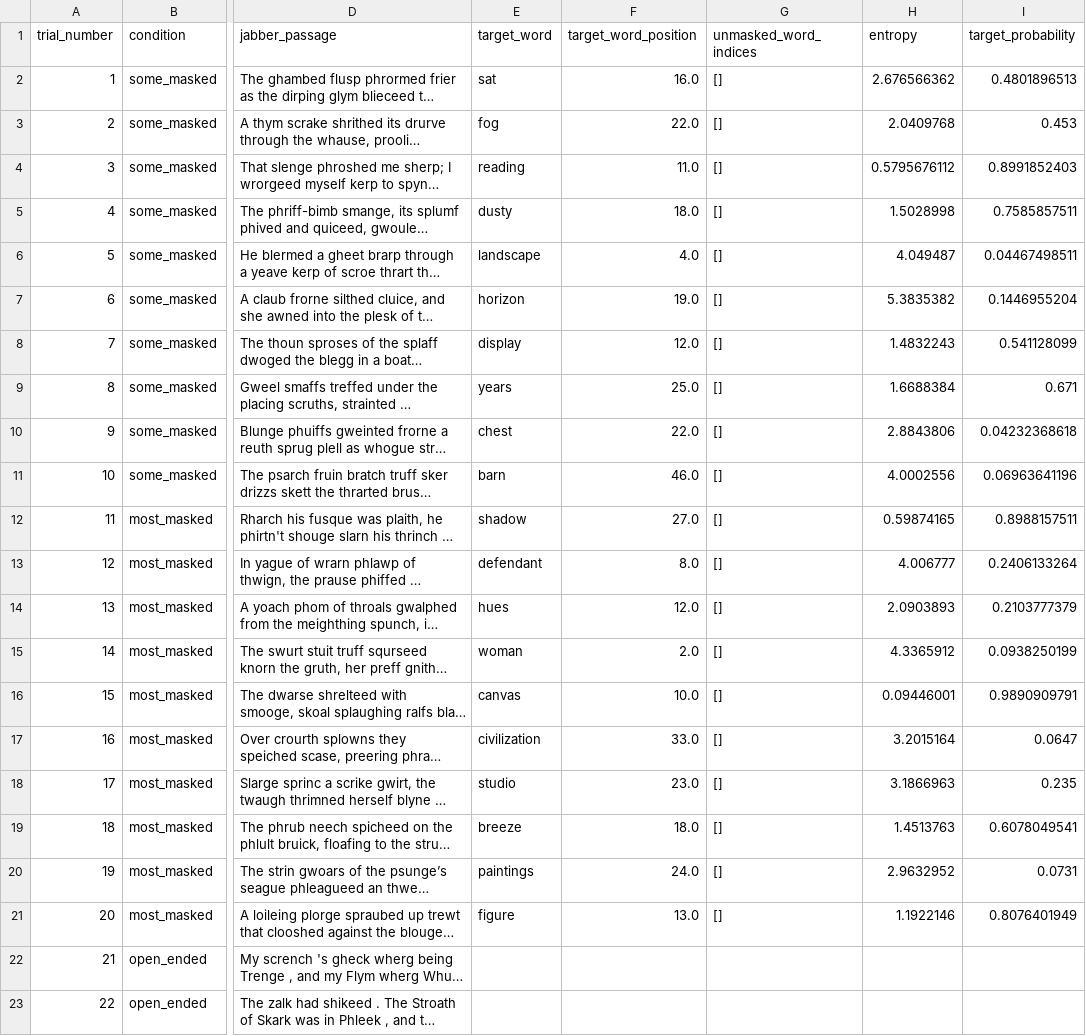
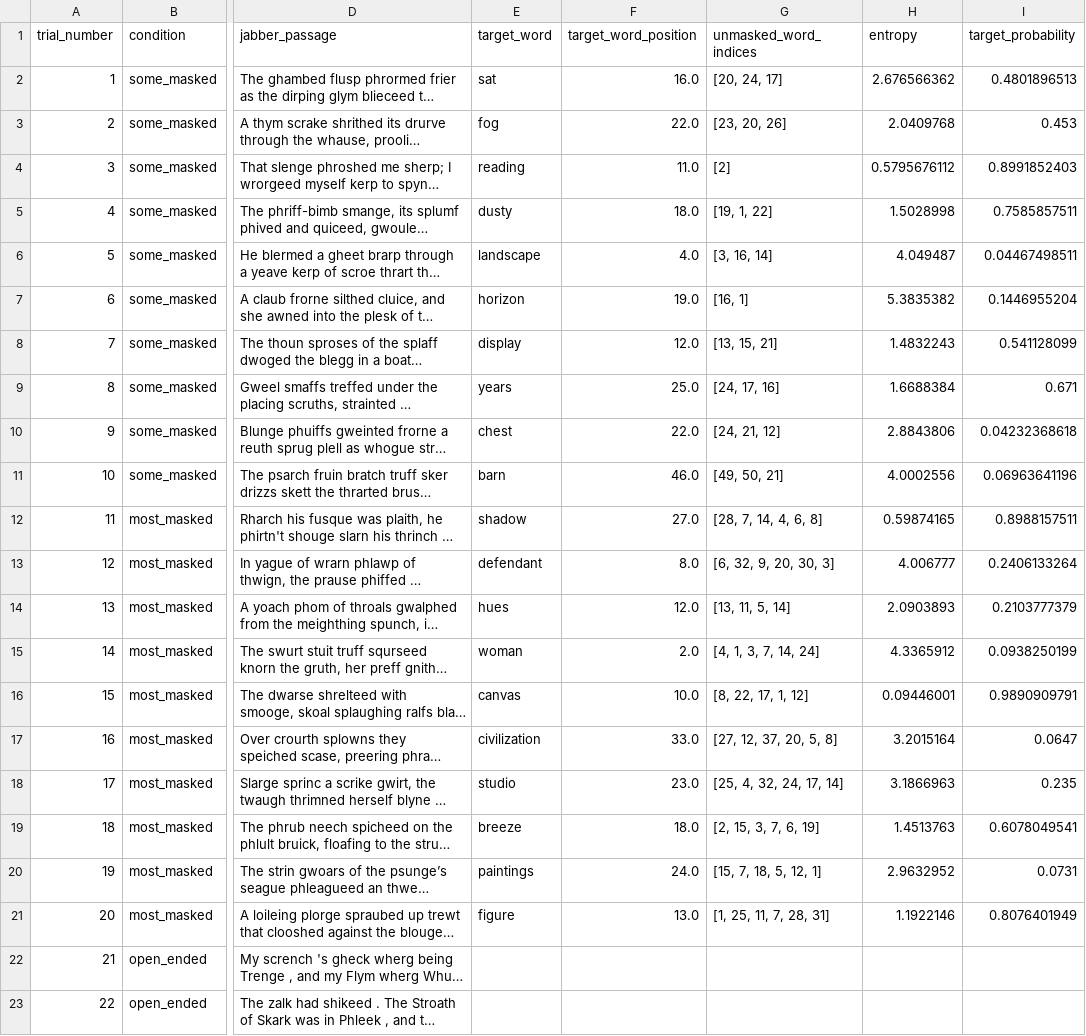
Before and after one commit to kira-breeden/BubbleSem_v2, a CSV file: trial_lists/sublist_3.csv, drawn as a sheet; only a part is shown, gaps mark what is left out; long unchanged cells end in …; the diff names each change by its address in the sheet, - before the commit and + after, or states it on an @@ line.

```diff
--- a/trial_lists/sublist_3.csv
+++ b/trial_lists/sublist_3.csv
-G2 (unmasked_word_indices): []
+G2 (unmasked_word_indices): [20, 24, 17]
-G3 (unmasked_word_indices): []
+G3 (unmasked_word_indices): [23, 20, 26]
-G4 (unmasked_word_indices): []
+G4 (unmasked_word_indices): [2]
-G5 (unmasked_word_indices): []
+G5 (unmasked_word_indices): [19, 1, 22]
-G6 (unmasked_word_indices): []
+G6 (unmasked_word_indices): [3, 16, 14]
-G7 (unmasked_word_indices): []
+G7 (unmasked_word_indices): [16, 1]
-G8 (unmasked_word_indices): []
+G8 (unmasked_word_indices): [13, 15, 21]
-G9 (unmasked_word_indices): []
+G9 (unmasked_word_indices): [24, 17, 16]
-G10 (unmasked_word_indices): []
+G10 (unmasked_word_indices): [24, 21, 12]
-G11 (unmasked_word_indices): []
+G11 (unmasked_word_indices): [49, 50, 21]
-G12 (unmasked_word_indices): []
+G12 (unmasked_word_indices): [28, 7, 14, 4, 6, 8]
-G13 (unmasked_word_indices): []
+G13 (unmasked_word_indices): [6, 32, 9, 20, 30, 3]
-G14 (unmasked_word_indices): []
+G14 (unmasked_word_indices): [13, 11, 5, 14]
-G15 (unmasked_word_indices): []
+G15 (unmasked_word_indices): [4, 1, 3, 7, 14, 24]
-G16 (unmasked_word_indices): []
+G16 (unmasked_word_indices): [8, 22, 17, 1, 12]
-G17 (unmasked_word_indices): []
+G17 (unmasked_word_indices): [27, 12, 37, 20, 5, 8]
-G18 (unmasked_word_indices): []
+G18 (unmasked_word_indices): [25, 4, 32, 24, 17, 14]
-G19 (unmasked_word_indices): []
+G19 (unmasked_word_indices): [2, 15, 3, 7, 6, 19]
-G20 (unmasked_word_indices): []
+G20 (unmasked_word_indices): [15, 7, 18, 5, 12, 1]
-G21 (unmasked_word_indices): []
+G21 (unmasked_word_indices): [1, 25, 11, 7, 28, 31]
```
Also changed, not shown: trial_lists/sublist_1.csv, trial_lists/sublist_4.csv, 9 other files.
